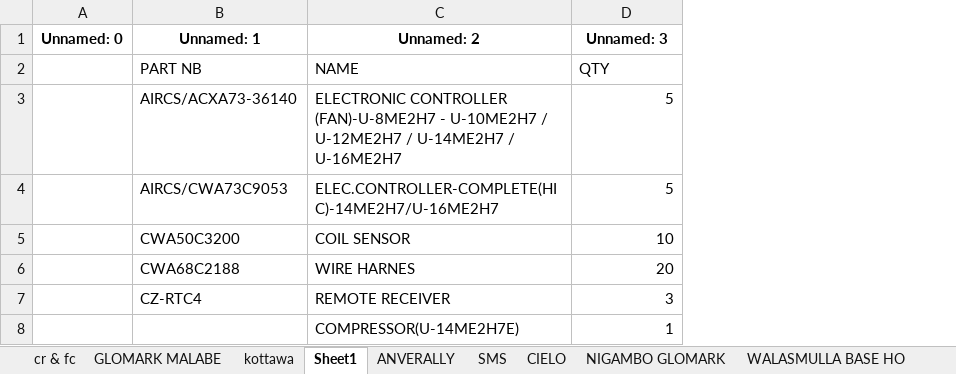
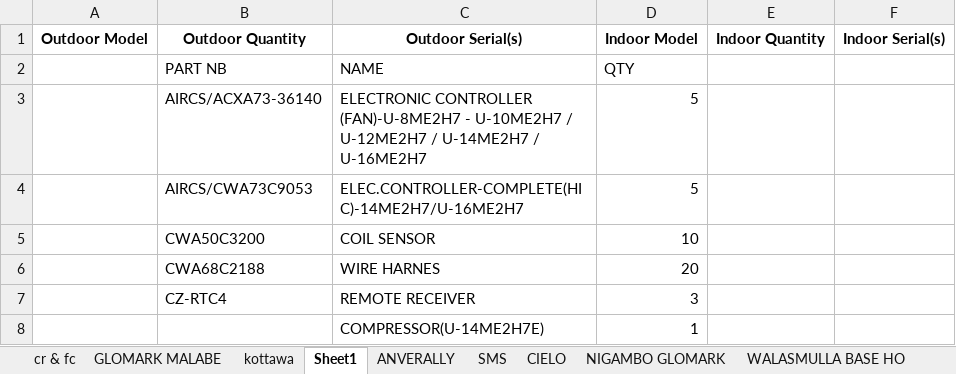
Before and after one commit to supun123456789/soft, an Excel workbook: vrf_models.xlsx, sheet Sheet1, drawn as a sheet; values as stored, in another font and other column widths than the file's, no borders; removed rows and columns are numbered as before the commit, all else as after; the diff names each change by its address in the sheet, - before the commit and + after, or states it on an @@ line.

```diff
--- a/vrf_models.xlsx (sheet Sheet1)
+++ b/vrf_models.xlsx (sheet Sheet1)
-column A, empty
+column A, empty
+column E, empty
+column F, empty
-row 1: Unnamed: 0 | Unnamed: 1 | Unnamed: 2 | Unnamed: 3
+row 1: Outdoor Model | Outdoor Quantity | Outdoor Serial(s) | Indoor Model | Indoor Quantity | Indoor Serial(s)
```
Also changed, not shown: sheet FLEXICARE, sheet glomark delkanda, sheet MIRIHANA HOUSE, sheet KANDY MCC, sheet Sheet3, sheet CALVERY CHURCH PACKAGE, 22 more sheets, other sheet tabs.
